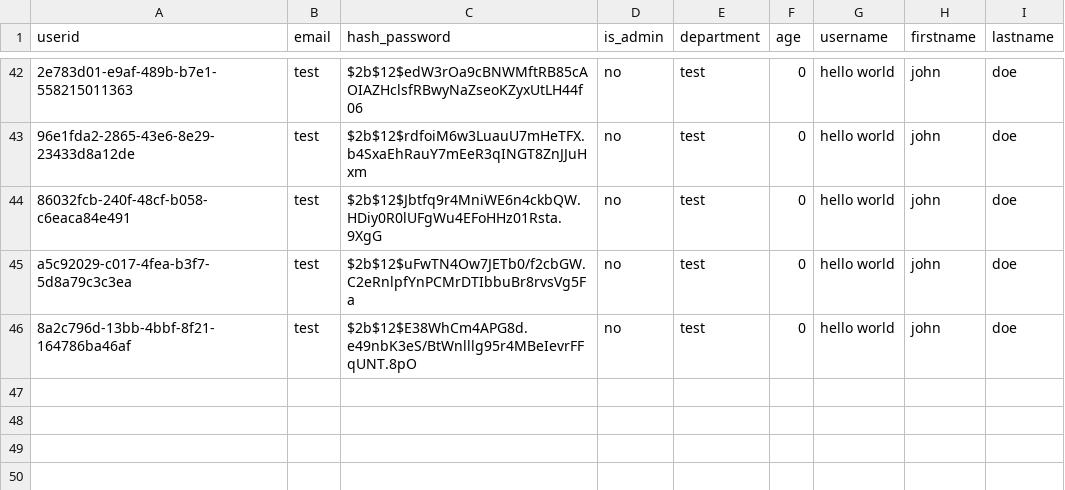
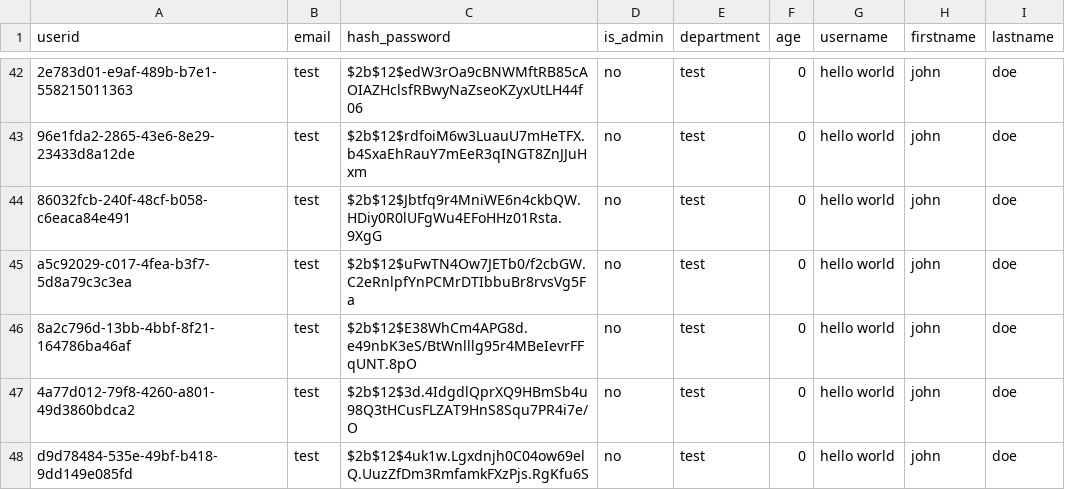
Before and after one commit to UBCDebuggers/COSC310, a CSV file: fullstack_project/backend/app/data/users.csv, drawn as a sheet; only a part is shown, gaps mark what is left out.

```diff
--- a/fullstack_project/backend/app/data/users.csv
+++ b/fullstack_project/backend/app/data/users.csv
@@ -46 +46,3 @@ a5c92029-c017-4fea-b3f7-5d8a79c3c3ea;test;$2b$12$uFwTN4Ow7JETb0/f2cbGW.C2eRnlpfY
 8a2c796d-13bb-4bbf-8f21-164786ba46af;test;$2b$12$E38WhCm4APG8d.e49nbK3eS/BtWnlllg95r4MBeIevrFFqUNT.8pO;no;test;0;hello world;john;doe
+4a77d012-79f8-4260-a801-49d3860bdca2;test;$2b$12$3d.4IdgdlQprXQ9HBmSb4u98Q3tHCusFLZAT9HnS8Squ7PR4i7e/O;no;test;0;hello world;john;doe
+d9d78484-535e-49bf-b418-9dd149e085fd;test;$2b$12$4uk1w.Lgxdnjh0C04ow69elQ.UuzZfDm3RmfamkFXzPjs.RgKfu6S;no;test;0;hello world;john;doe
```
Also changed, not shown: 1 other file.
